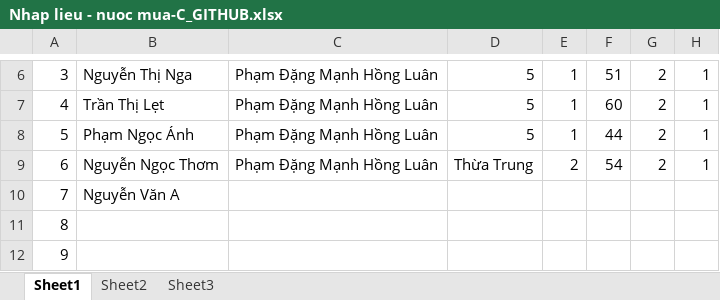
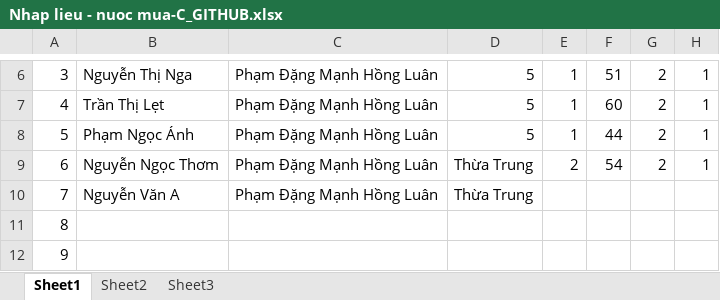
Before and after one commit to hongluan/NUOCMUA2, an Excel workbook: Nhap lieu - nuoc mua-C_GITHUB.xlsx, sheet Sheet1, drawn as a sheet; only a part is shown, gaps mark what is left out; values as stored, in another font and other column widths than the file's, no borders; the diff names each change by its address in the sheet, - before the commit and + after, or states it on an @@ line.

Commit message:
add file

```diff
--- a/Nhap lieu - nuoc mua-C_GITHUB.xlsx (sheet Sheet1)
+++ b/Nhap lieu - nuoc mua-C_GITHUB.xlsx (sheet Sheet1)
-C10: (empty)
+C10: Phạm Đặng Mạnh Hồng Luân
-D10: (empty)
+D10: Thừa Trung
```
